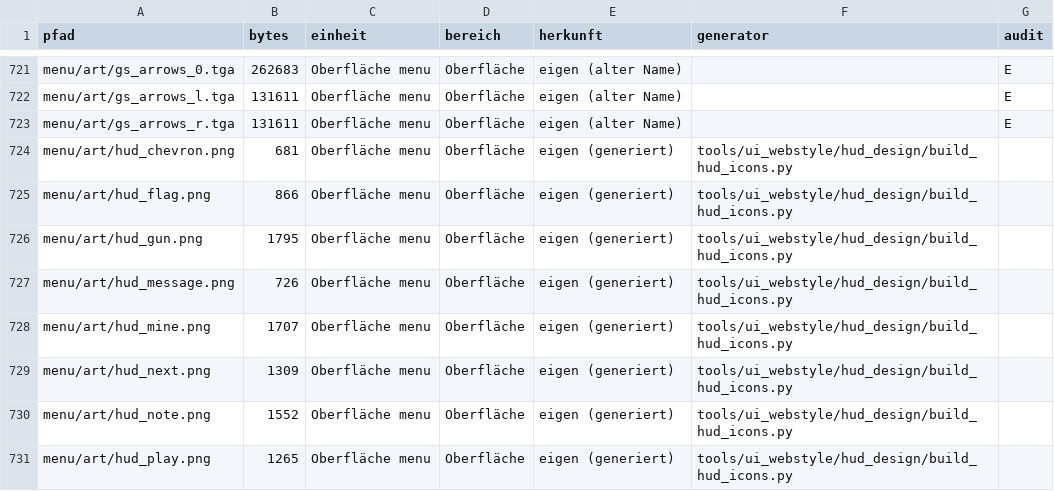
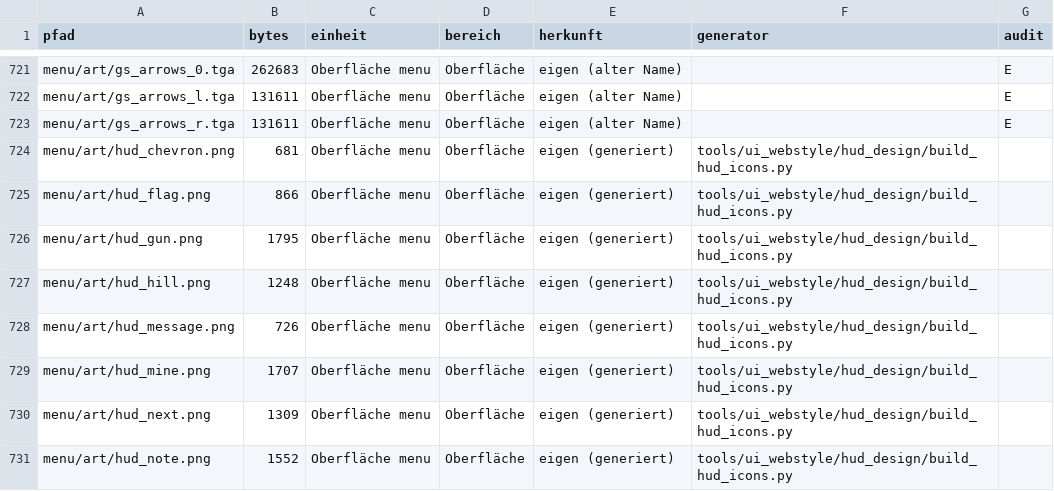
Before and after one commit to P3rlE/q3rally_tryout, a CSV file: docs/assets/lizenz_dateien.csv, drawn as a sheet; only a part is shown, gaps mark what is left out; the shorter side is filled out with more unchanged rows.

```diff
--- a/docs/assets/lizenz_dateien.csv
+++ b/docs/assets/lizenz_dateien.csv
@@ -726,2 +726,3 @@ menu/art/hud_flag.png,866,Oberfläche menu,Oberfläche,eigen (generiert),tools/u
 menu/art/hud_gun.png,1795,Oberfläche menu,Oberfläche,eigen (generiert),tools/ui_webstyle/hud_design/build_hud_icons.py,
+menu/art/hud_hill.png,1248,Oberfläche menu,Oberfläche,eigen (generiert),tools/ui_webstyle/hud_design/build_hud_icons.py,
 menu/art/hud_message.png,726,Oberfläche menu,Oberfläche,eigen (generiert),tools/ui_webstyle/hud_design/build_hud_icons.py,
```
Also changed, not shown: docs/assets/lizenz_einheiten.csv, 17 other files.
